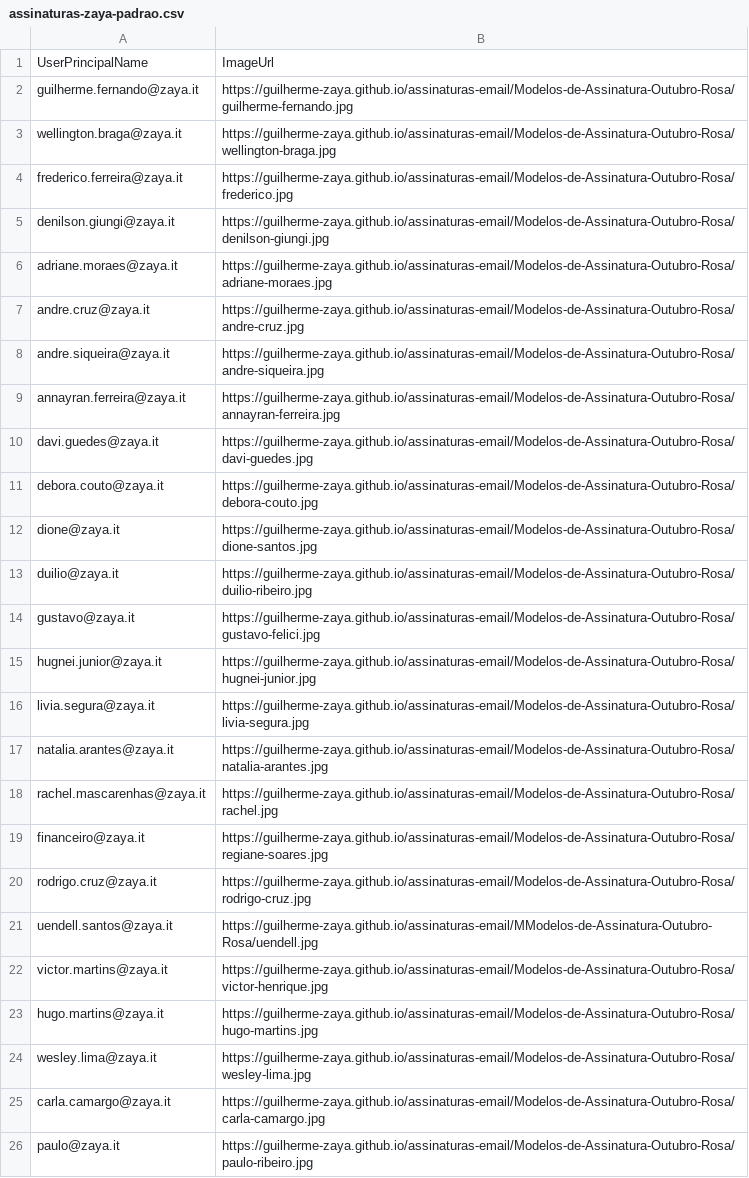
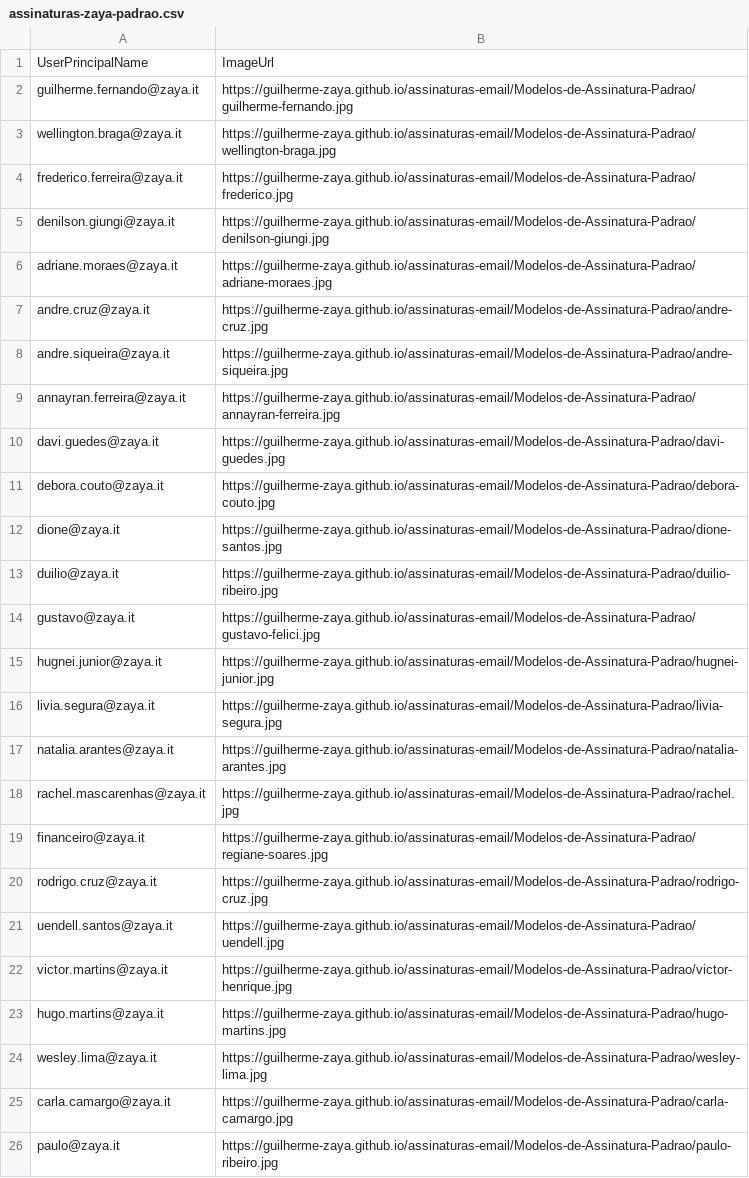
Before and after one commit to guilherme-zaya/assinaturas-email, a CSV file: Dependencias-Exchange/assinaturas-zaya-padrao.csv, drawn as a sheet; the diff names each change by its address in the sheet, - before the commit and + after, or states it on an @@ line.

Commit message:
Atualizando csv assinatura padrao

```diff
--- a/Dependencias-Exchange/assinaturas-zaya-padrao.csv
+++ b/Dependencias-Exchange/assinaturas-zaya-padrao.csv
-B2: https://guilherme-zaya.github.io/assinaturas-email/Modelos-de-Assinatura-Outubro-Rosa/guilherme-fernando.jpg
+B2: https://guilherme-zaya.github.io/assinaturas-email/Modelos-de-Assinatura-Padrao/guilherme-fernando.jpg
-B3: https://guilherme-zaya.github.io/assinaturas-email/Modelos-de-Assinatura-Outubro-Rosa/wellington-braga.jpg
+B3: https://guilherme-zaya.github.io/assinaturas-email/Modelos-de-Assinatura-Padrao/wellington-braga.jpg
-B4: https://guilherme-zaya.github.io/assinaturas-email/Modelos-de-Assinatura-Outubro-Rosa/frederico.jpg
+B4: https://guilherme-zaya.github.io/assinaturas-email/Modelos-de-Assinatura-Padrao/frederico.jpg
-B5: https://guilherme-zaya.github.io/assinaturas-email/Modelos-de-Assinatura-Outubro-Rosa/denilson-giungi.jpg
+B5: https://guilherme-zaya.github.io/assinaturas-email/Modelos-de-Assinatura-Padrao/denilson-giungi.jpg
-B6: https://guilherme-zaya.github.io/assinaturas-email/Modelos-de-Assinatura-Outubro-Rosa/adriane-moraes.jpg
+B6: https://guilherme-zaya.github.io/assinaturas-email/Modelos-de-Assinatura-Padrao/adriane-moraes.jpg
-B7: https://guilherme-zaya.github.io/assinaturas-email/Modelos-de-Assinatura-Outubro-Rosa/andre-cruz.jpg
+B7: https://guilherme-zaya.github.io/assinaturas-email/Modelos-de-Assinatura-Padrao/andre-cruz.jpg
-B8: https://guilherme-zaya.github.io/assinaturas-email/Modelos-de-Assinatura-Outubro-Rosa/andre-siqueira.jpg
+B8: https://guilherme-zaya.github.io/assinaturas-email/Modelos-de-Assinatura-Padrao/andre-siqueira.jpg
-B9: https://guilherme-zaya.github.io/assinaturas-email/Modelos-de-Assinatura-Outubro-Rosa/annayran-ferreira.jpg
+B9: https://guilherme-zaya.github.io/assinaturas-email/Modelos-de-Assinatura-Padrao/annayran-ferreira.jpg
-B10: https://guilherme-zaya.github.io/assinaturas-email/Modelos-de-Assinatura-Outubro-Rosa/davi-guedes.jpg
+B10: https://guilherme-zaya.github.io/assinaturas-email/Modelos-de-Assinatura-Padrao/davi-guedes.jpg
-B11: https://guilherme-zaya.github.io/assinaturas-email/Modelos-de-Assinatura-Outubro-Rosa/debora-couto.jpg
+B11: https://guilherme-zaya.github.io/assinaturas-email/Modelos-de-Assinatura-Padrao/debora-couto.jpg
-B12: https://guilherme-zaya.github.io/assinaturas-email/Modelos-de-Assinatura-Outubro-Rosa/dione-santos.jpg
+B12: https://guilherme-zaya.github.io/assinaturas-email/Modelos-de-Assinatura-Padrao/dione-santos.jpg
-B13: https://guilherme-zaya.github.io/assinaturas-email/Modelos-de-Assinatura-Outubro-Rosa/duilio-ribeiro.jpg
+B13: https://guilherme-zaya.github.io/assinaturas-email/Modelos-de-Assinatura-Padrao/duilio-ribeiro.jpg
-B14: https://guilherme-zaya.github.io/assinaturas-email/Modelos-de-Assinatura-Outubro-Rosa/gustavo-felici.jpg
+B14: https://guilherme-zaya.github.io/assinaturas-email/Modelos-de-Assinatura-Padrao/gustavo-felici.jpg
-B15: https://guilherme-zaya.github.io/assinaturas-email/Modelos-de-Assinatura-Outubro-Rosa/hugnei-junior.jpg
+B15: https://guilherme-zaya.github.io/assinaturas-email/Modelos-de-Assinatura-Padrao/hugnei-junior.jpg
-B16: https://guilherme-zaya.github.io/assinaturas-email/Modelos-de-Assinatura-Outubro-Rosa/livia-segura.jpg
+B16: https://guilherme-zaya.github.io/assinaturas-email/Modelos-de-Assinatura-Padrao/livia-segura.jpg
-B17: https://guilherme-zaya.github.io/assinaturas-email/Modelos-de-Assinatura-Outubro-Rosa/natalia-arantes.jpg
+B17: https://guilherme-zaya.github.io/assinaturas-email/Modelos-de-Assinatura-Padrao/natalia-arantes.jpg
-B18: https://guilherme-zaya.github.io/assinaturas-email/Modelos-de-Assinatura-Outubro-Rosa/rachel.jpg
+B18: https://guilherme-zaya.github.io/assinaturas-email/Modelos-de-Assinatura-Padrao/rachel.jpg
-B19: https://guilherme-zaya.github.io/assinaturas-email/Modelos-de-Assinatura-Outubro-Rosa/regiane-soares.jpg
+B19: https://guilherme-zaya.github.io/assinaturas-email/Modelos-de-Assinatura-Padrao/regiane-soares.jpg
-B20: https://guilherme-zaya.github.io/assinaturas-email/Modelos-de-Assinatura-Outubro-Rosa/rodrigo-cruz.jpg
+B20: https://guilherme-zaya.github.io/assinaturas-email/Modelos-de-Assinatura-Padrao/rodrigo-cruz.jpg
-B21: https://guilherme-zaya.github.io/assinaturas-email/MModelos-de-Assinatura-Outubro-Rosa/uendell.jpg
+B21: https://guilherme-zaya.github.io/assinaturas-email/Modelos-de-Assinatura-Padrao/uendell.jpg
-B22: https://guilherme-zaya.github.io/assinaturas-email/Modelos-de-Assinatura-Outubro-Rosa/victor-henrique.jpg
+B22: https://guilherme-zaya.github.io/assinaturas-email/Modelos-de-Assinatura-Padrao/victor-henrique.jpg
-B23: https://guilherme-zaya.github.io/assinaturas-email/Modelos-de-Assinatura-Outubro-Rosa/hugo-martins.jpg
+B23: https://guilherme-zaya.github.io/assinaturas-email/Modelos-de-Assinatura-Padrao/hugo-martins.jpg
-B24: https://guilherme-zaya.github.io/assinaturas-email/Modelos-de-Assinatura-Outubro-Rosa/wesley-lima.jpg
+B24: https://guilherme-zaya.github.io/assinaturas-email/Modelos-de-Assinatura-Padrao/wesley-lima.jpg
-B25: https://guilherme-zaya.github.io/assinaturas-email/Modelos-de-Assinatura-Outubro-Rosa/carla-camargo.jpg
+B25: https://guilherme-zaya.github.io/assinaturas-email/Modelos-de-Assinatura-Padrao/carla-camargo.jpg
-B26: https://guilherme-zaya.github.io/assinaturas-email/Modelos-de-Assinatura-Outubro-Rosa/paulo-ribeiro.jpg
+B26: https://guilherme-zaya.github.io/assinaturas-email/Modelos-de-Assinatura-Padrao/paulo-ribeiro.jpg
```
